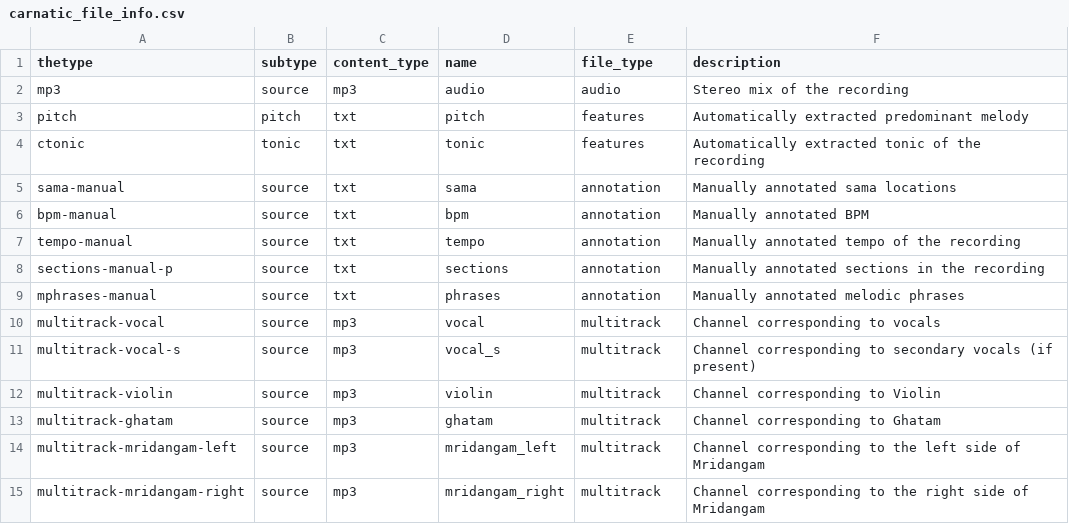
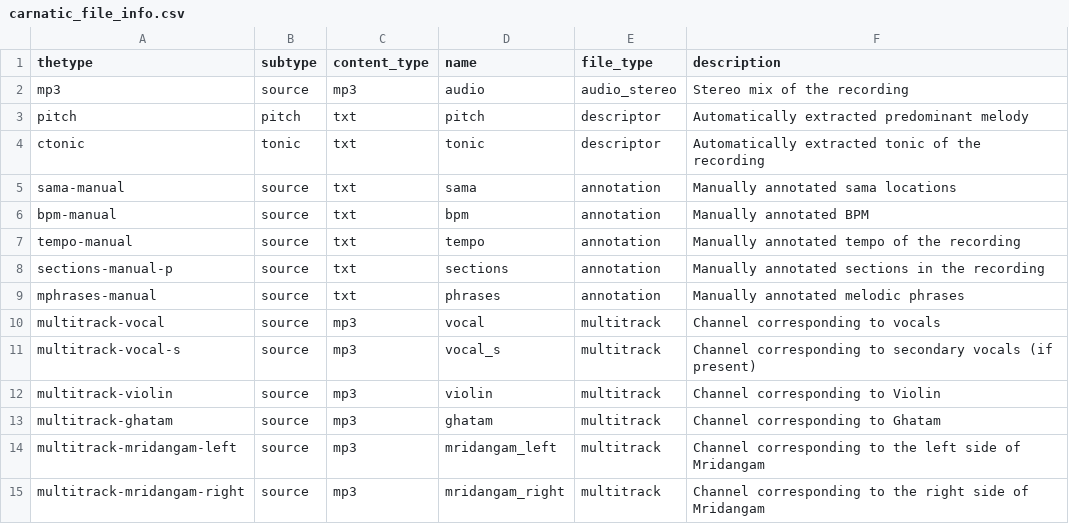
Before and after one commit to MTG/saraga, a CSV file: saraga_utils/carnatic_file_info.csv, drawn as a sheet.

```diff
--- a/saraga_utils/carnatic_file_info.csv
+++ b/saraga_utils/carnatic_file_info.csv
@@ -1,5 +1,5 @@
 thetype,subtype,content_type,name,file_type,description
-mp3,source,mp3,audio,audio,Stereo mix of the recording
-pitch,pitch,txt,pitch,features,Automatically extracted predominant melody
-ctonic,tonic,txt,tonic,features,Automatically extracted tonic of the recording
+mp3,source,mp3,audio,audio_stereo,Stereo mix of the recording
+pitch,pitch,txt,pitch,descriptor,Automatically extracted predominant melody
+ctonic,tonic,txt,tonic,descriptor,Automatically extracted tonic of the recording
 sama-manual,source,txt,sama,annotation,Manually annotated sama locations
```
Also changed, not shown: 3 other files.
